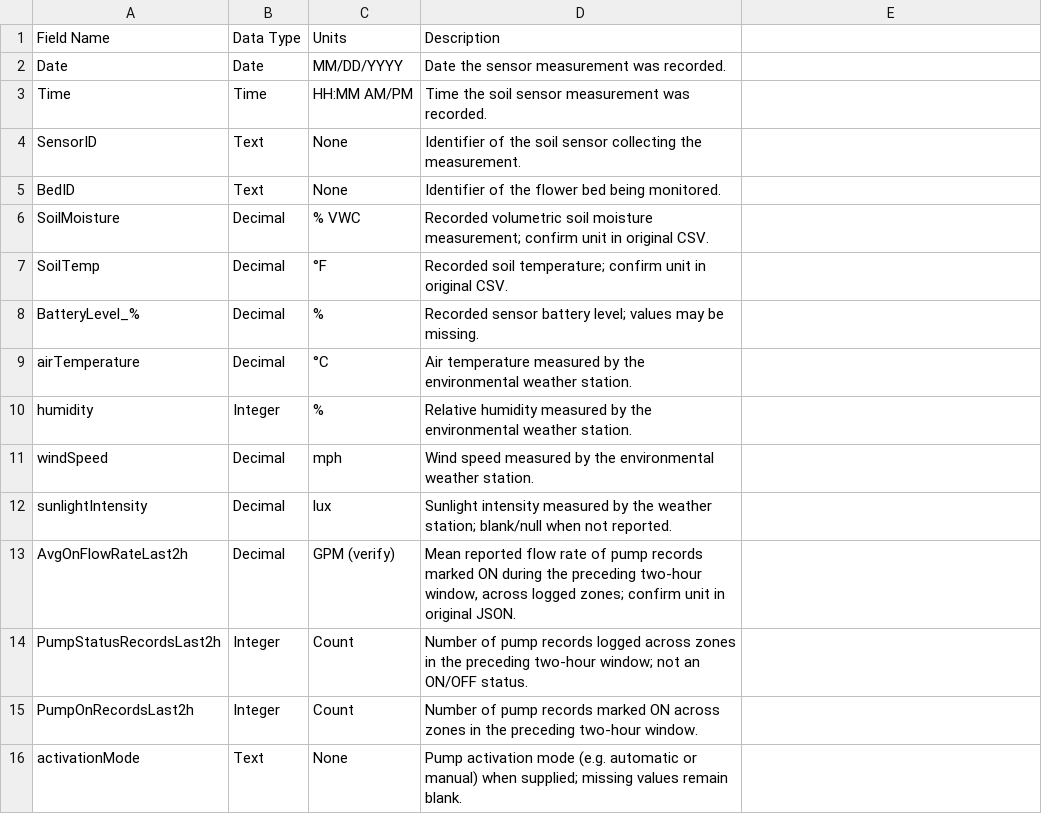
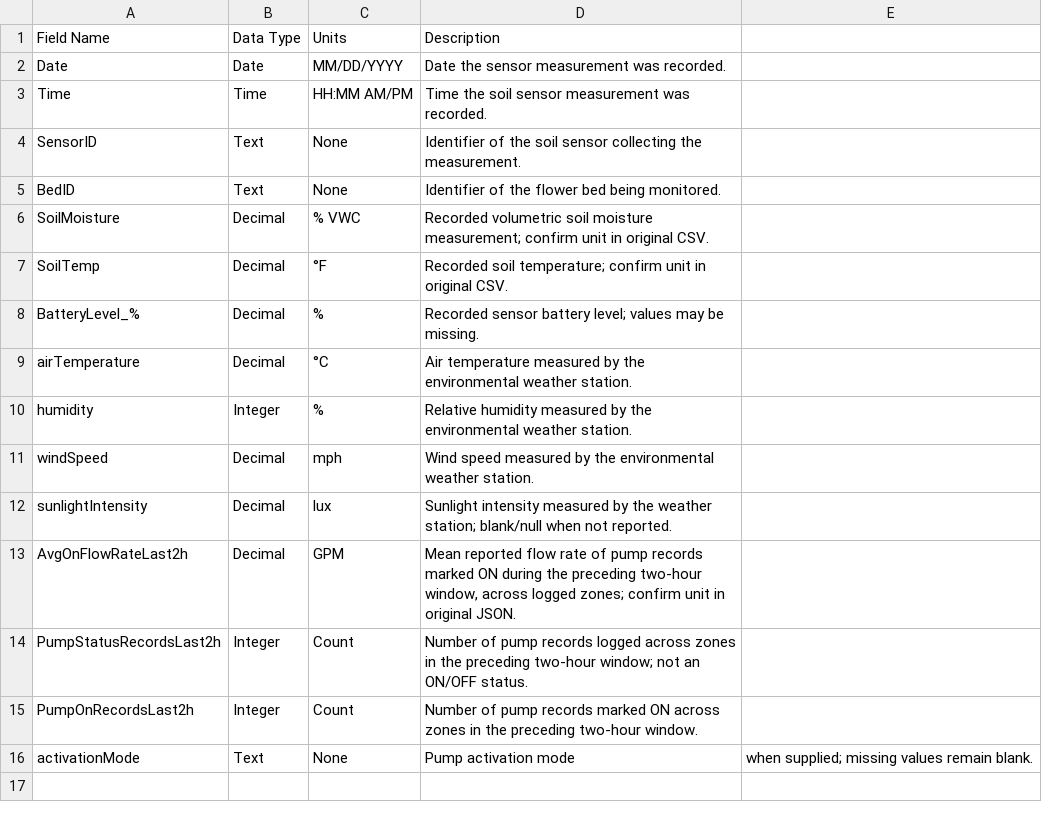
Before and after one commit to KGLOVE18/friendly-sniffle, a CSV file: source-data/integrated_dataset_data_dictionary.csv, drawn as a sheet.

Commit message:
Update integrated_dataset_data_dictionary.csv

```diff
--- a/source-data/integrated_dataset_data_dictionary.csv
+++ b/source-data/integrated_dataset_data_dictionary.csv
@@ -12,5 +12,5 @@ windSpeed,Decimal,mph,Wind speed measured by the environmental weather station.
 sunlightIntensity,Decimal,lux,Sunlight intensity measured by the weather station; blank/null when not reported.
-AvgOnFlowRateLast2h,Decimal,GPM (verify),"Mean reported flow rate of pump records marked ON during the preceding two-hour window, across logged zones; confirm unit in original JSON."
+AvgOnFlowRateLast2h,Decimal,GPM ,"Mean reported flow rate of pump records marked ON during the preceding two-hour window, across logged zones; confirm unit in original JSON."
 PumpStatusRecordsLast2h,Integer,Count,Number of pump records logged across zones in the preceding two-hour window; not an ON/OFF status.
 PumpOnRecordsLast2h,Integer,Count,Number of pump records marked ON across zones in the preceding two-hour window.
-activationMode,Text,None,Pump activation mode (e.g. automatic or manual) when supplied; missing values remain blank.
+activationMode,Text,None,Pump activation mode, when supplied; missing values remain blank.
```
